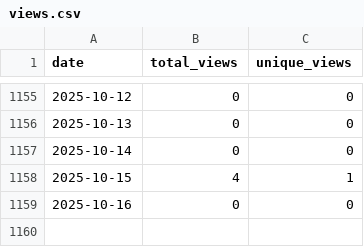
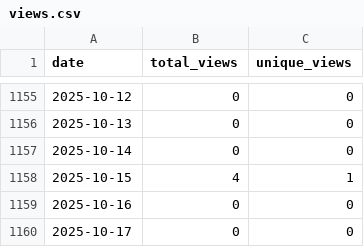
Before and after one commit to wumphlett/COMP-5700, a CSV file: .traffic/views.csv, drawn as a sheet; only a part is shown, gaps mark what is left out.

```diff
--- a/.traffic/views.csv
+++ b/.traffic/views.csv
@@ -1159 +1159,2 @@ date,total_views,unique_views
 2025-10-16,0,0
+2025-10-17,0,0
```
Also changed, not shown: .traffic/clones.csv, 3 other files.
